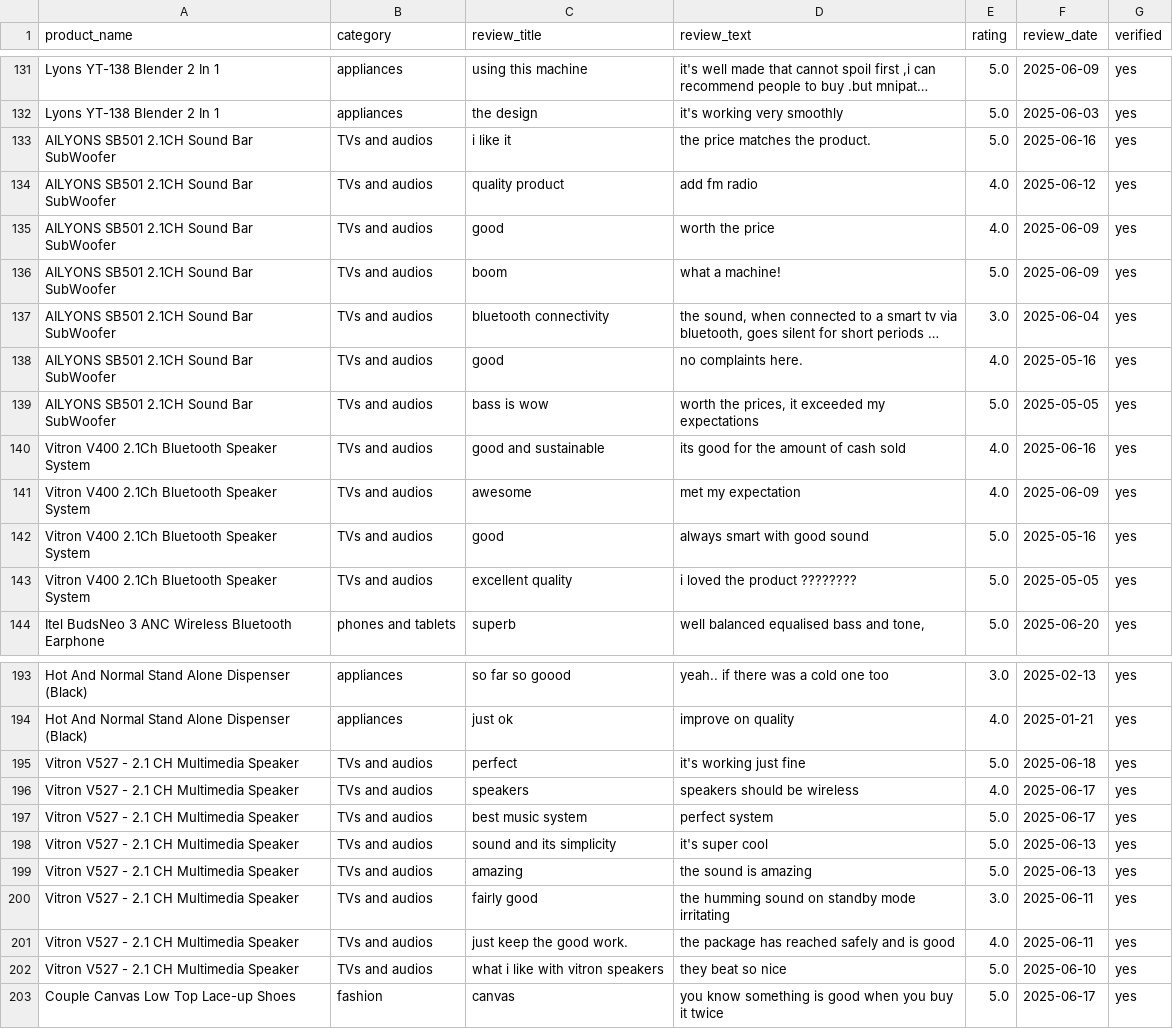
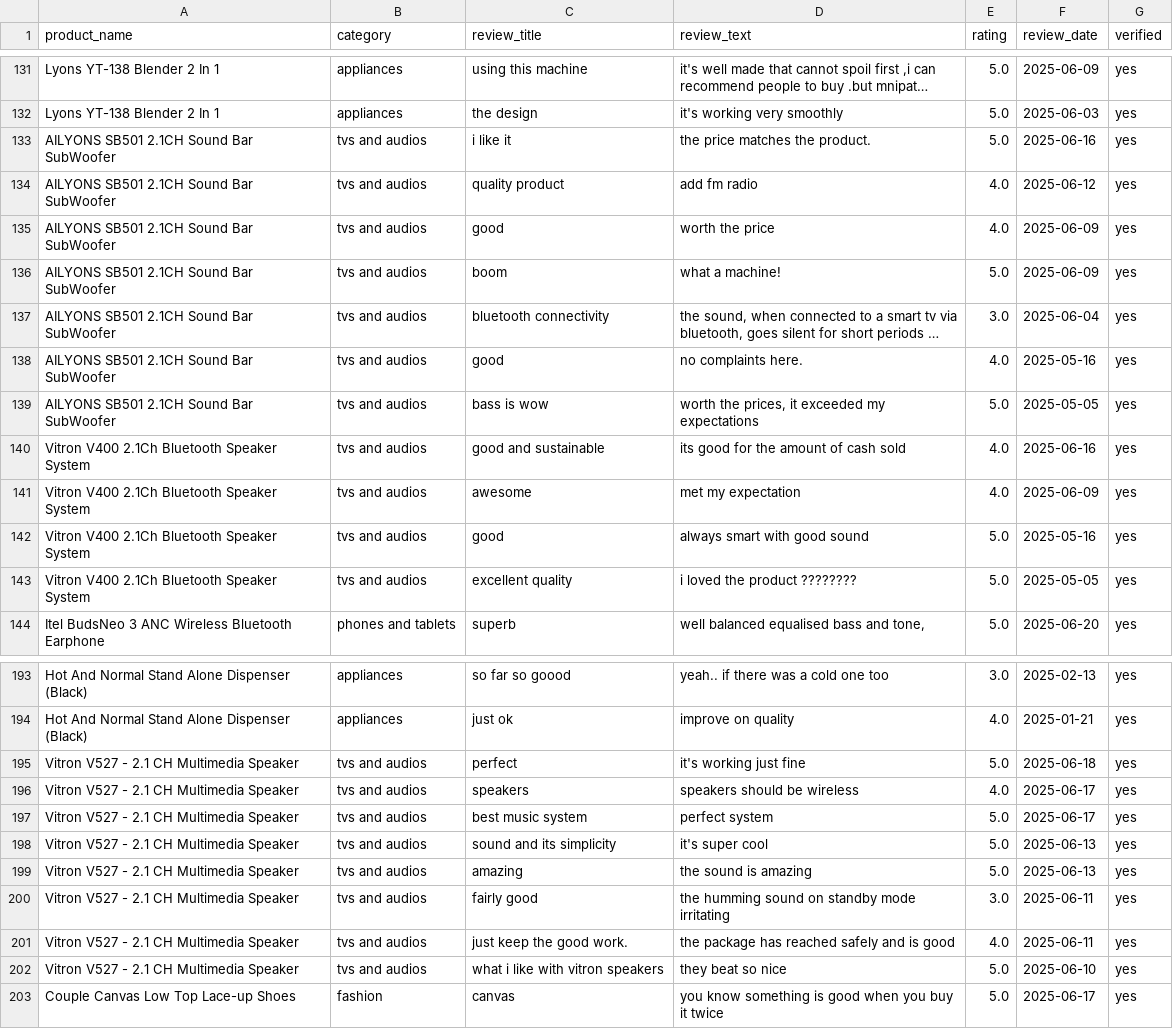
Before and after one commit to Assesa44/Kenya-Ecommerce-Reviews, a CSV file: Data/CleanedData/cleaned_jumia_reviews.csv, drawn as a sheet; only a part is shown, gaps mark what is left out; long unchanged cells end in …; the diff covers the shown part only; the diff names each change by its address in the sheet, - before the commit and + after, or states it on an @@ line.

```diff
--- a/Data/CleanedData/cleaned_jumia_reviews.csv
+++ b/Data/CleanedData/cleaned_jumia_reviews.csv
-B133:B143 (category): TVs and audios
+B133:B143 (category): tvs and audios
-B195:B202 (category): TVs and audios
+B195:B202 (category): tvs and audios
```
Also changed, not shown: 17 edited cells elsewhere in this file, 2 other files.
